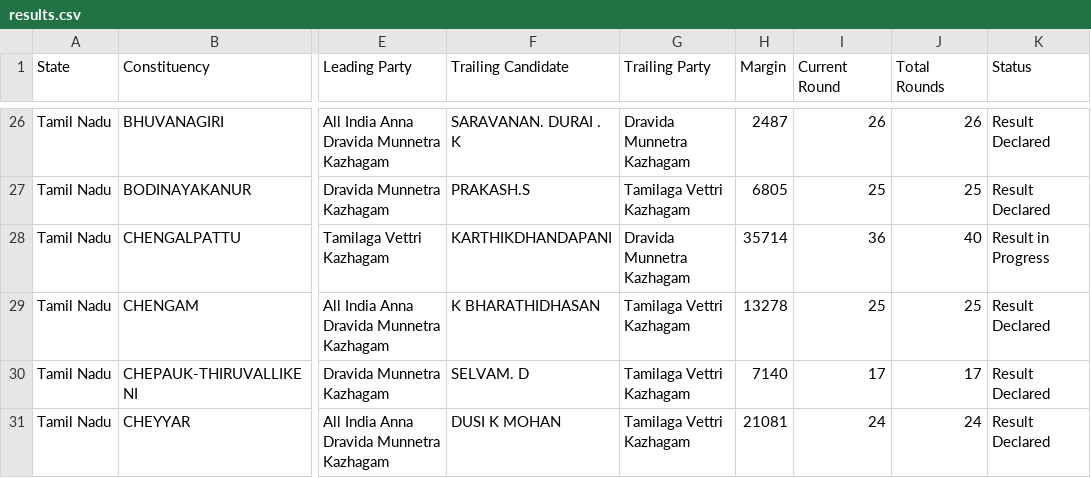
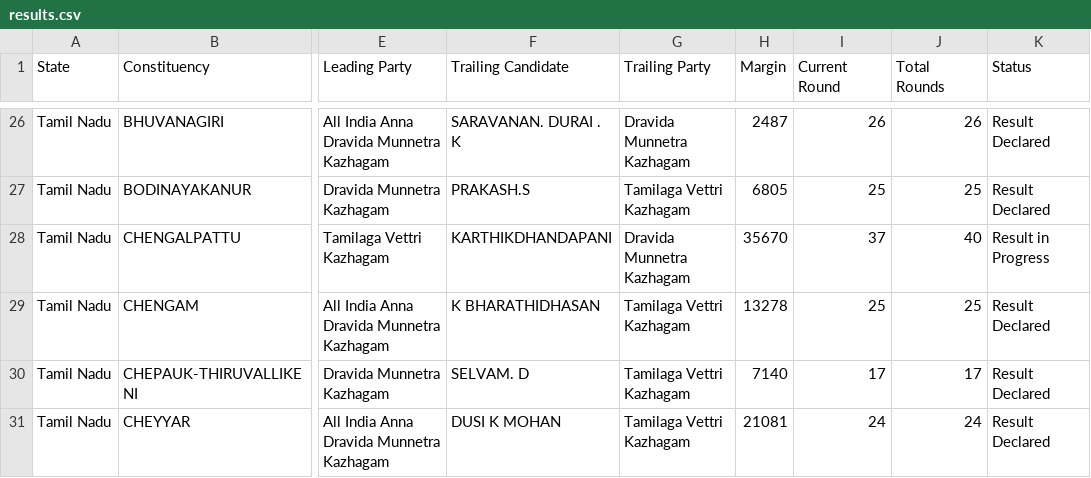
Before and after one commit to muthuishere/tnelection2026, a CSV file: results.csv, drawn as a sheet; only a part is shown, gaps mark what is left out; the diff names each change by its address in the sheet, - before the commit and + after, or states it on an @@ line.

Commit message:
auto: refresh results 2026-05-04T16:42Z

```diff
--- a/results.csv
+++ b/results.csv
-H28 (Margin): 35714
+H28 (Margin): 35670
-I28 (Current Round): 36
+I28 (Current Round): 37
```
Also changed, not shown: 1 other file.
